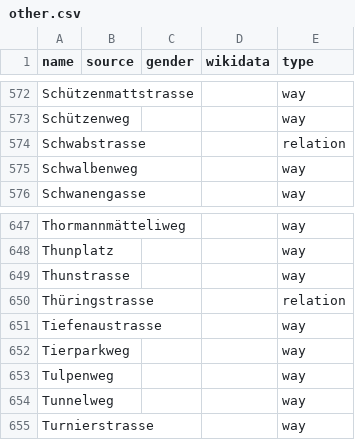
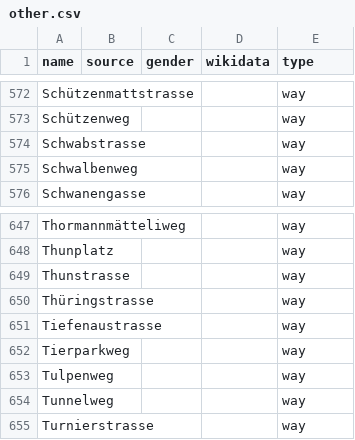
Before and after one commit to EqualStreetNames/equalstreetnames-bern, a CSV file: data/other.csv, drawn as a sheet; only a part is shown, gaps mark what is left out.

```diff
--- a/data/other.csv
+++ b/data/other.csv
@@ -573,3 +573,3 @@ Schützenmattstrasse,,,,way
 Schützenweg,,,,way
-Schwabstrasse,,,,relation
+Schwabstrasse,,,,way
 Schwalbenweg,,,,way
@@ -649,3 +649,3 @@ Thunplatz,,,,way
 Thunstrasse,,,,way
-Thüringstrasse,,,,relation
+Thüringstrasse,,,,way
 Tiefenaustrasse,,,,way
```
Also changed, not shown: 3 other files.
